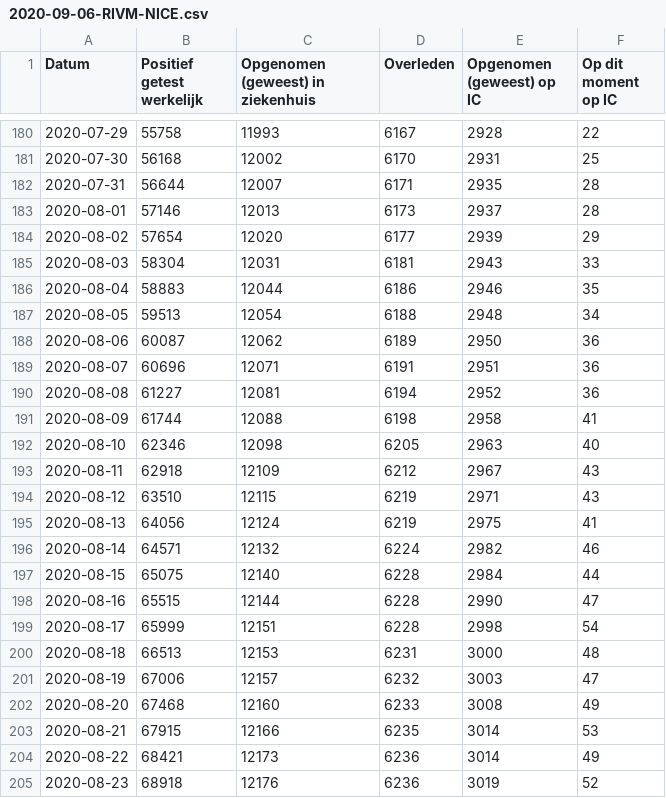
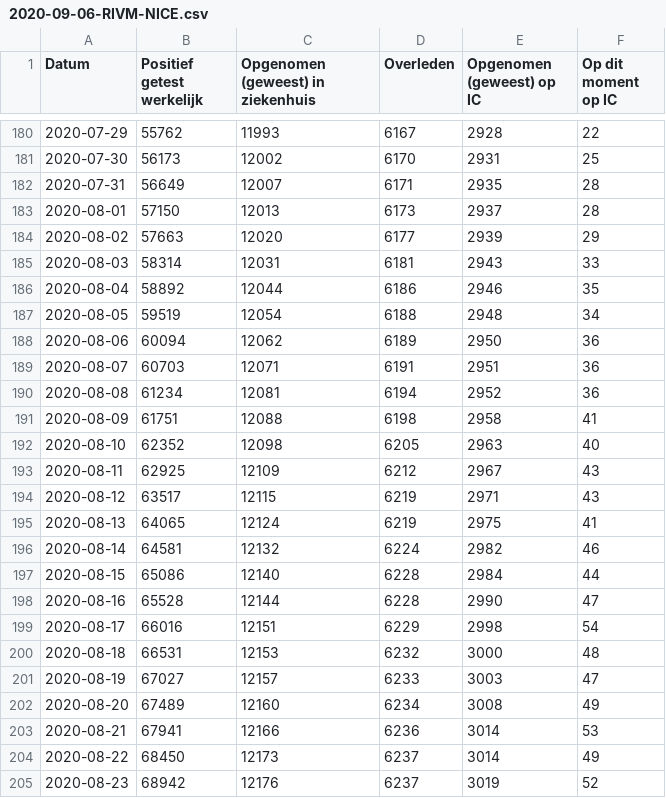
Before and after one commit to jorispz/coronadata, a CSV file: data/2020-09-06-RIVM-NICE.csv, drawn as a sheet; only a part is shown, gaps mark what is left out; the diff covers the shown part only.

```diff
--- a/data/2020-09-06-RIVM-NICE.csv
+++ b/data/2020-09-06-RIVM-NICE.csv
@@ -180,26 +180,26 @@
-2020-07-29	55758	11993	6167	2928	22
-2020-07-30	56168	12002	6170	2931	25
-2020-07-31	56644	12007	6171	2935	28
-2020-08-01	57146	12013	6173	2937	28
-2020-08-02	57654	12020	6177	2939	29
-2020-08-03	58304	12031	6181	2943	33
-2020-08-04	58883	12044	6186	2946	35
-2020-08-05	59513	12054	6188	2948	34
-2020-08-06	60087	12062	6189	2950	36
-2020-08-07	60696	12071	6191	2951	36
-2020-08-08	61227	12081	6194	2952	36
-2020-08-09	61744	12088	6198	2958	41
-2020-08-10	62346	12098	6205	2963	40
-2020-08-11	62918	12109	6212	2967	43
-2020-08-12	63510	12115	6219	2971	43
-2020-08-13	64056	12124	6219	2975	41
-2020-08-14	64571	12132	6224	2982	46
-2020-08-15	65075	12140	6228	2984	44
-2020-08-16	65515	12144	6228	2990	47
-2020-08-17	65999	12151	6228	2998	54
-2020-08-18	66513	12153	6231	3000	48
-2020-08-19	67006	12157	6232	3003	47
-2020-08-20	67468	12160	6233	3008	49
-2020-08-21	67915	12166	6235	3014	53
-2020-08-22	68421	12173	6236	3014	49
-2020-08-23	68918	12176	6236	3019	52
+2020-07-29	55762	11993	6167	2928	22
+2020-07-30	56173	12002	6170	2931	25
+2020-07-31	56649	12007	6171	2935	28
+2020-08-01	57150	12013	6173	2937	28
+2020-08-02	57663	12020	6177	2939	29
+2020-08-03	58314	12031	6181	2943	33
+2020-08-04	58892	12044	6186	2946	35
+2020-08-05	59519	12054	6188	2948	34
+2020-08-06	60094	12062	6189	2950	36
+2020-08-07	60703	12071	6191	2951	36
+2020-08-08	61234	12081	6194	2952	36
+2020-08-09	61751	12088	6198	2958	41
+2020-08-10	62352	12098	6205	2963	40
+2020-08-11	62925	12109	6212	2967	43
+2020-08-12	63517	12115	6219	2971	43
+2020-08-13	64065	12124	6219	2975	41
+2020-08-14	64581	12132	6224	2982	46
+2020-08-15	65086	12140	6228	2984	44
+2020-08-16	65528	12144	6228	2990	47
+2020-08-17	66016	12151	6229	2998	54
+2020-08-18	66531	12153	6232	3000	48
+2020-08-19	67027	12157	6233	3003	47
+2020-08-20	67489	12160	6234	3008	49
+2020-08-21	67941	12166	6236	3014	53
+2020-08-22	68450	12173	6237	3014	49
+2020-08-23	68942	12176	6237	3019	52
```
Also changed, not shown: 64 edited cells elsewhere in this file, data/runs.csv, 12 other files.
